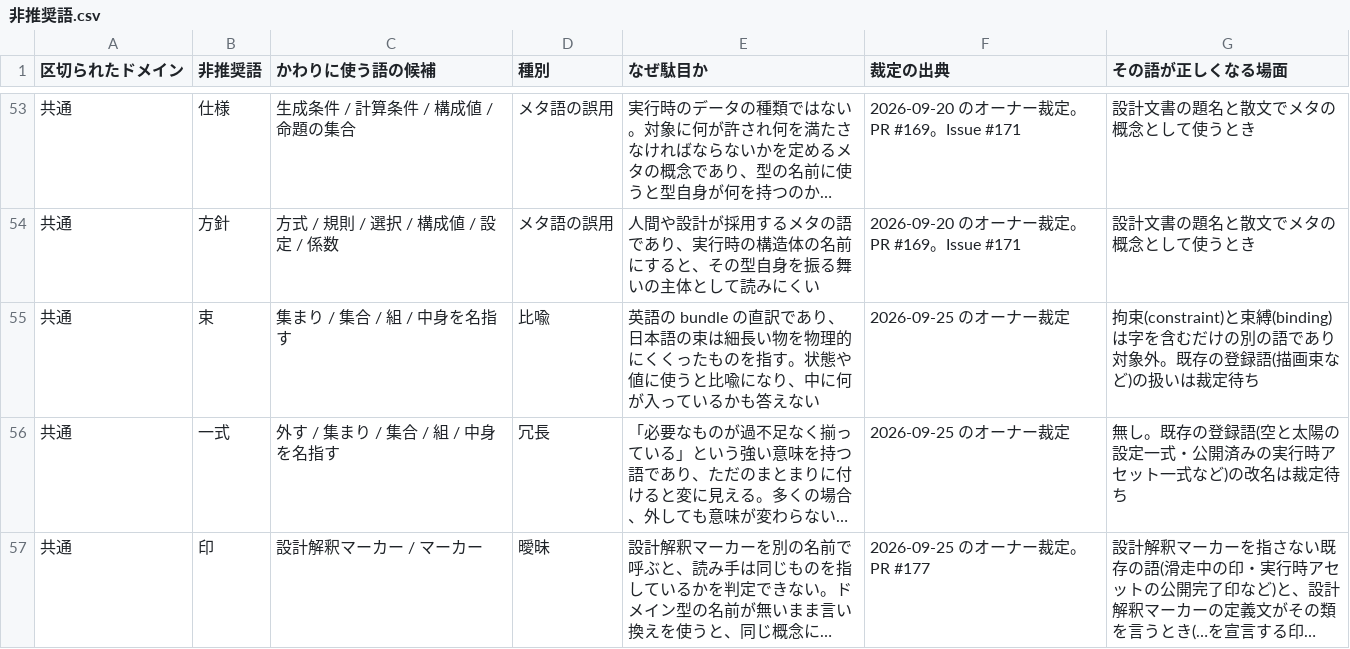
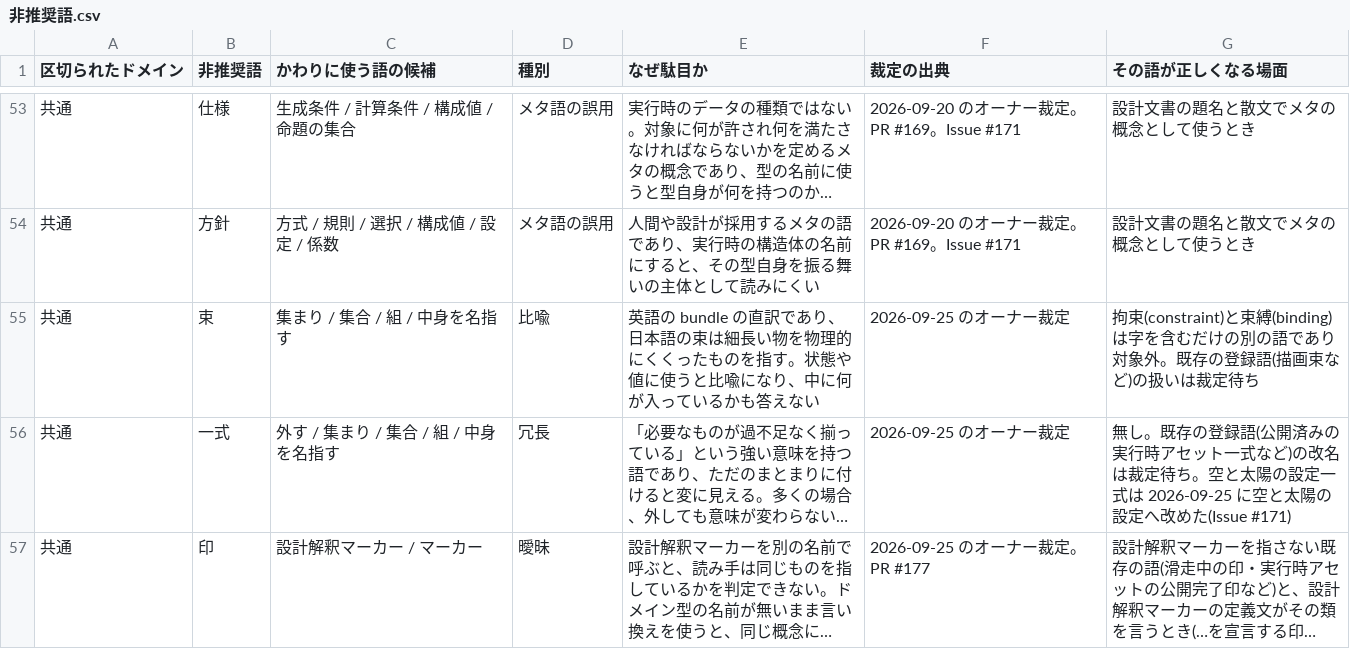
Before and after one commit to megaDenryu/Blitzdrache0, a CSV file: _doc/計画/非推奨語.csv, drawn as a sheet; only a part is shown, gaps mark what is left out; long unchanged cells end in …; the diff names each change by its address in the sheet, - before the commit and + after, or states it on an @@ line.

```diff
--- a/_doc/計画/非推奨語.csv
+++ b/_doc/計画/非推奨語.csv
-G56 (その語が正しくなる場面): …登録語(空と太陽の設定一式・公開済みの実行時アセット一式など)の改名は裁定待ち
+G56 (その語が正しくなる場面): …登録語(公開済みの実行時アセット一式など)の改名は裁定待ち。空と太陽の設定一式は 2026-09-25 に空と太陽の設定へ改めた(Issue #171)
```
